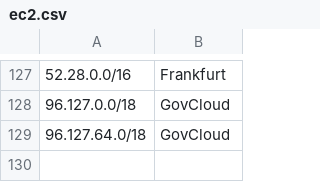
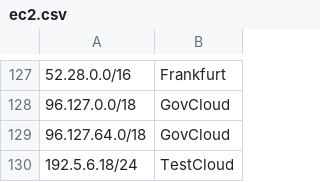
Before and after one commit to fortyeightbits/DNS, a CSV file: ec2.csv, drawn as a sheet; only a part is shown, gaps mark what is left out; the diff names each change by its address in the sheet, - before the commit and + after, or states it on an @@ line.

Commit message:
Single non recursive query complete, txt entry correctly sent back to client

```diff
--- a/ec2.csv
+++ b/ec2.csv
+row 130: 192.5.6.18/24 | TestCloud
```
Also changed, not shown: 3 other files.
